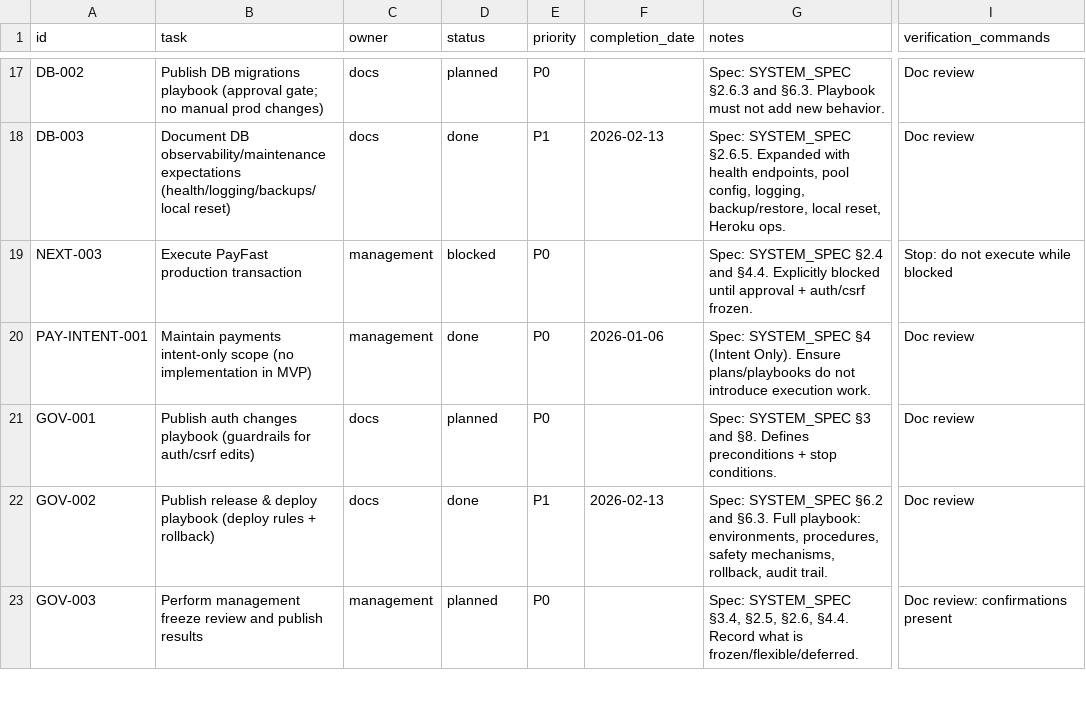
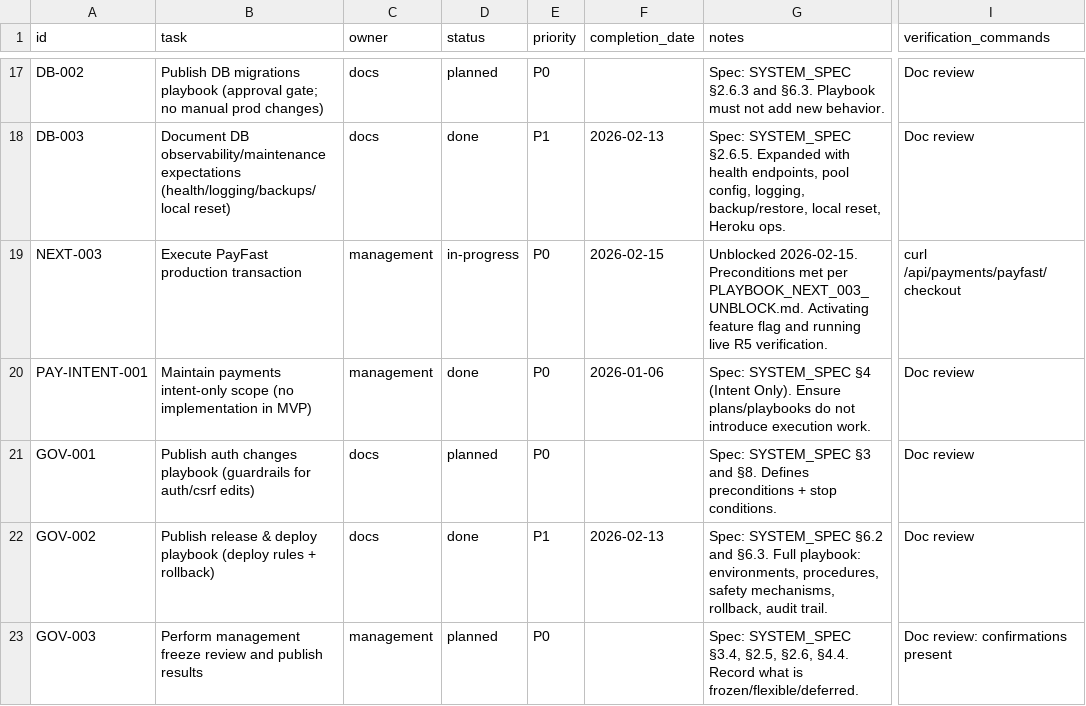
Before and after one commit to robert1948/autorisen, a CSV file: docs/project-plan.csv, drawn as a sheet; only a part is shown, gaps mark what is left out; the diff names each change by its address in the sheet, - before the commit and + after, or states it on an @@ line.

Commit message:
feat: activate PayFast payments - enable VITE_FF_PAYMENTS feature flag in Docker build - add JWT auth to checkout endpoint (require logged-in user) - remove checkout from CSRF exemptions (keep ITN server-to-server exempt) - use authenticated user email instead of payload email - unblock NEXT-003 in project plan (status: in-progress) - fix autorisen PayFast URLs to match actual routes

```diff
--- a/docs/project-plan.csv
+++ b/docs/project-plan.csv
-D19 (status): blocked
+D19 (status): in-progress
-F19 (completion_date): (empty)
+F19 (completion_date): 2026-02-15
-G19 (notes): Spec: SYSTEM_SPEC §2.4 and §4.4. Explicitly blocked until approval + auth/csrf frozen.
+G19 (notes): Unblocked 2026-02-15. Preconditions met per PLAYBOOK_NEXT_003_UNBLOCK.md. Activating feature flag and running live R5 verification.
-I19 (verification_commands): Stop: do not execute while blocked
+I19 (verification_commands): curl /api/payments/payfast/checkout
```
Also changed, not shown: 5 other files.
